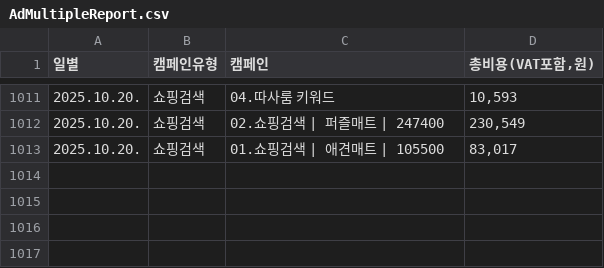
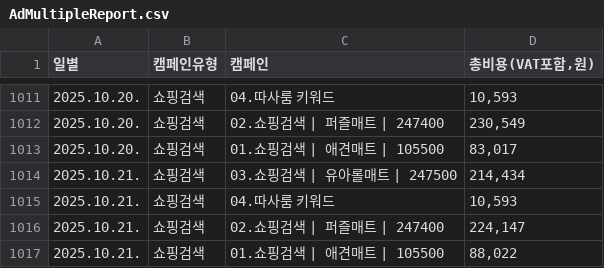
Before and after one commit to cjstmdduq/flask, a CSV file: data/AdMultipleReport.csv, drawn as a sheet; only a part is shown, gaps mark what is left out; the diff names each change by its address in the sheet, - before the commit and + after, or states it on an @@ line.

```diff
--- a/data/AdMultipleReport.csv
+++ b/data/AdMultipleReport.csv
+row 1014: 2025.10.21. | 쇼핑검색 | 03.쇼핑검색 | 유아롤매트 | 247500 | 214,434
+row 1015: 2025.10.21. | 쇼핑검색 | 04.따사룸 키워드 | 10,593
+row 1016: 2025.10.21. | 쇼핑검색 | 02.쇼핑검색 | 퍼즐매트 | 247400 | 224,147
+row 1017: 2025.10.21. | 쇼핑검색 | 01.쇼핑검색 | 애견매트 | 105500 | 88,022
```
Also changed, not shown: data/SalesPerformance.csv, 3 other files.
